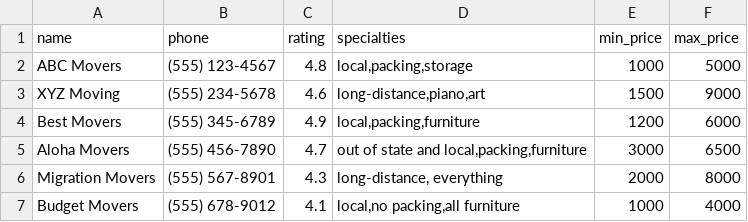
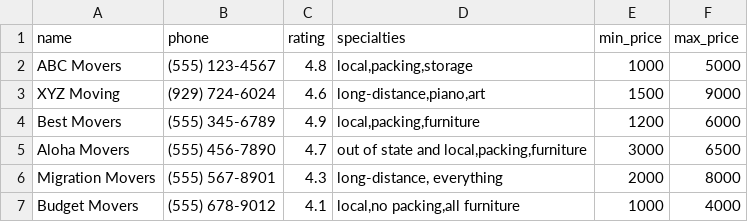
Before and after one commit to RaghuHemadri/ServiceSaverAI, a CSV file: backend/agents/movers_database.csv, drawn as a sheet.

```diff
--- a/backend/agents/movers_database.csv
+++ b/backend/agents/movers_database.csv
@@ -2,3 +2,3 @@ name,phone,rating,specialties,min_price,max_price
 ABC Movers,(555) 123-4567,4.8,"local,packing,storage",1000,5000
-XYZ Moving,(555) 234-5678,4.6,"long-distance,piano,art",1500,9000
+XYZ Moving,(929) 724-6024,4.6,"long-distance,piano,art",1500,9000
 Best Movers,(555) 345-6789,4.9,"local,packing,furniture",1200,6000
```
Also changed, not shown: 2 other files.
